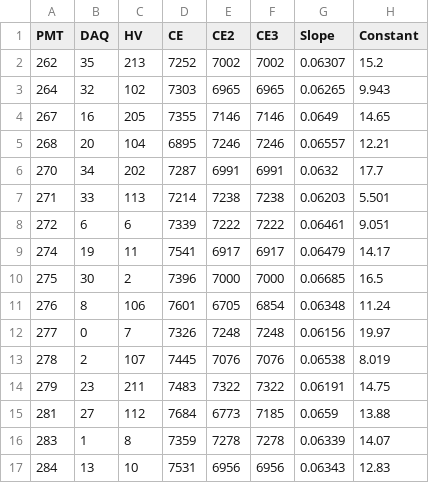
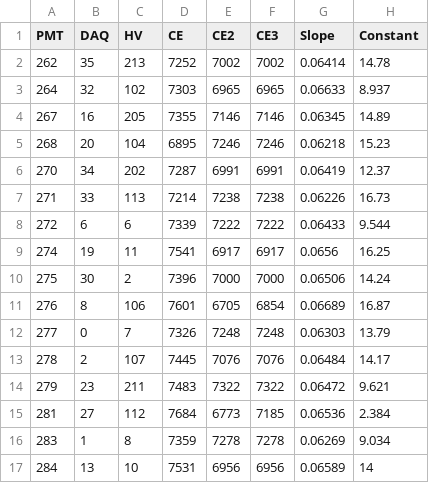
Before and after one commit to francescopompa/radc-processor, a CSV file: data_parser/tables/channel_map.csv, drawn as a sheet; only a part is shown; the diff covers the shown part only.

Commit message:
Changed to final gamma calibration

```diff
--- a/data_parser/tables/channel_map.csv
+++ b/data_parser/tables/channel_map.csv
@@ -1,17 +1,17 @@
 PMT,DAQ,HV,CE,CE2,CE3,Slope,Constant
-262,35,213,7252,7002,7002,0.06307,15.2
-264,32,102,7303,6965,6965,0.06265,9.943
-267,16,205,7355,7146,7146,0.0649,14.65
-268,20,104,6895,7246,7246,0.06557,12.21
-270,34,202,7287,6991,6991,0.0632,17.7
-271,33,113,7214,7238,7238,0.06203,5.501
-272,6,6,7339,7222,7222,0.06461,9.051
-274,19,11,7541,6917,6917,0.06479,14.17
-275,30,2,7396,7000,7000,0.06685,16.5
-276,8,106,7601,6705,6854,0.06348,11.24
-277,0,7,7326,7248,7248,0.06156,19.97
-278,2,107,7445,7076,7076,0.06538,8.019
-279,23,211,7483,7322,7322,0.06191,14.75
-281,27,112,7684,6773,7185,0.0659,13.88
-283,1,8,7359,7278,7278,0.06339,14.07
-284,13,10,7531,6956,6956,0.06343,12.83
+262,35,213,7252,7002,7002,0.06414,14.78
+264,32,102,7303,6965,6965,0.06633,8.937
+267,16,205,7355,7146,7146,0.06345,14.89
+268,20,104,6895,7246,7246,0.06218,15.23
+270,34,202,7287,6991,6991,0.06419,12.37
+271,33,113,7214,7238,7238,0.06226,16.73
+272,6,6,7339,7222,7222,0.06433,9.544
+274,19,11,7541,6917,6917,0.0656,16.25
+275,30,2,7396,7000,7000,0.06506,14.24
+276,8,106,7601,6705,6854,0.06689,16.87
+277,0,7,7326,7248,7248,0.06303,13.79
+278,2,107,7445,7076,7076,0.06484,14.17
+279,23,211,7483,7322,7322,0.06472,9.621
+281,27,112,7684,6773,7185,0.06536,2.384
+283,1,8,7359,7278,7278,0.06269,9.034
+284,13,10,7531,6956,6956,0.06589,14
```
Also changed, not shown: 40 edited cells elsewhere in this file.
